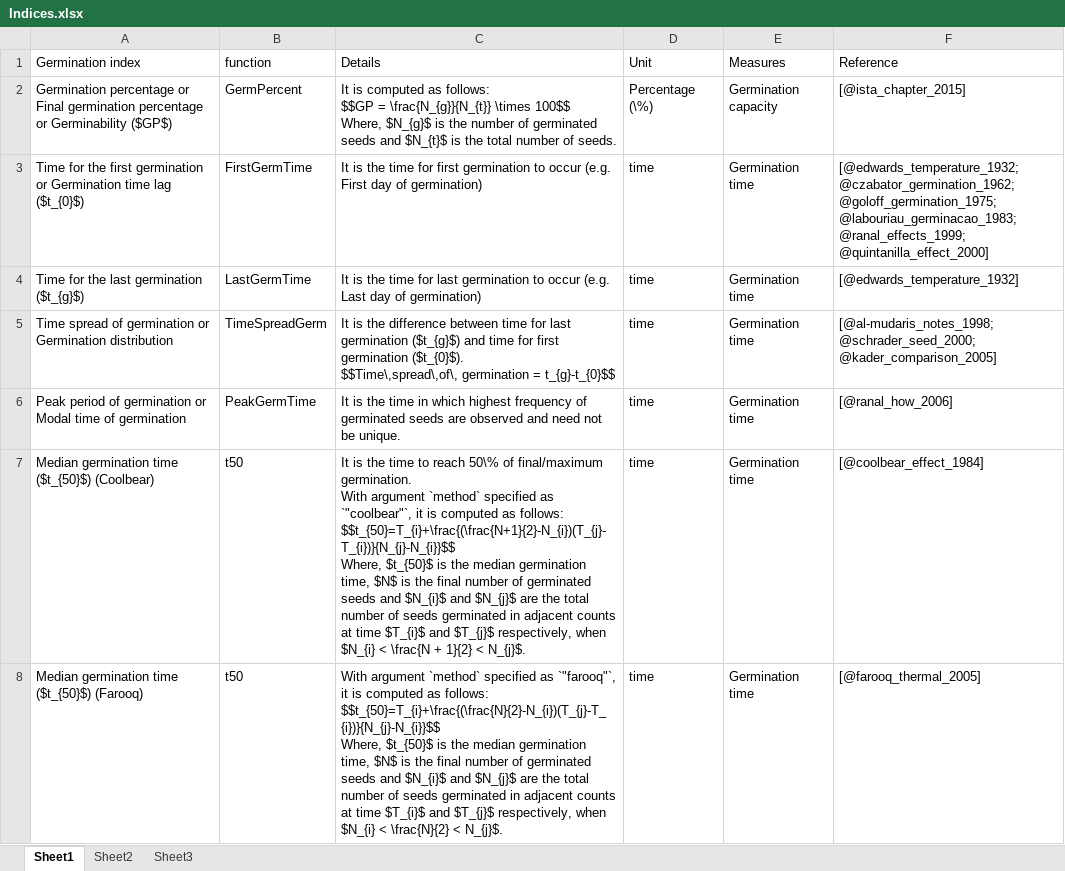
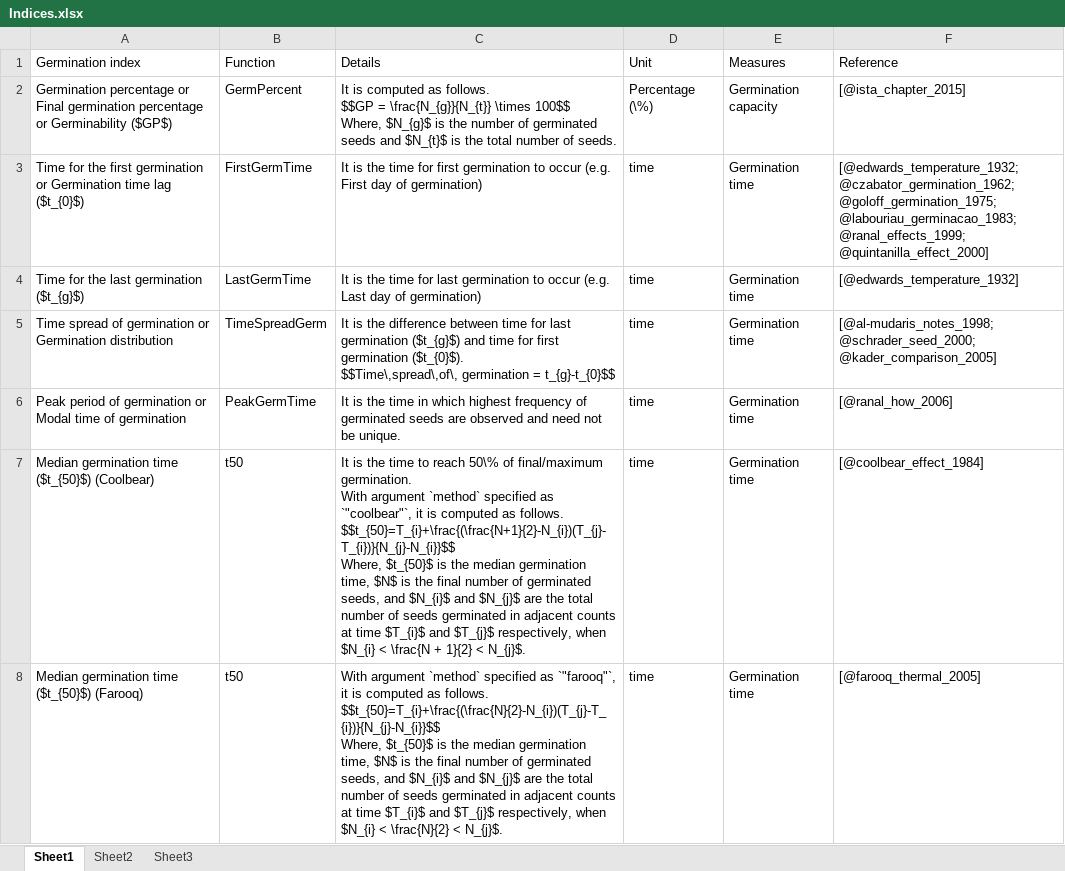
Before and after one commit to aravind-j/germinationmetrics, an Excel workbook: vignettes/Indices.xlsx, sheet Sheet1, drawn as a sheet; only a part is shown; values as stored, in another font and other column widths than the file's, no borders; ↵ is a line break in a cell; the diff covers the shown part only; the diff names each change by its address in the sheet, - before the commit and + after, or states it on an @@ line.

```diff
--- a/vignettes/Indices.xlsx (sheet Sheet1)
+++ b/vignettes/Indices.xlsx (sheet Sheet1)
-B1: function
+B1: Function
-C2 (Details): …computed as follows: ↵ $$GP =…
+C2 (Details): …computed as follows. ↵ $$GP =…
-C7 (Details): …computed as follows: ↵ $$t_{50}=T_{i}+\frac{(\frac{N+1}{2}-N_{i})(T_{j}-T_{i})}{N_{j}-N_{i}}$$ ↵ Where, $t_{50}$ is the median germination time, $N$ is the final number of germinated seeds and $N_{i}$…
+C7 (Details): …computed as follows. ↵ $$t_{50}=T_{i}+\frac{(\frac{N+1}{2}-N_{i})(T_{j}-T_{i})}{N_{j}-N_{i}}$$ ↵ Where, $t_{50}$ is the median germination time, $N$ is the final number of germinated seeds, and $N_{i}$…
-C8 (Details): …computed as follows: ↵ $$t_{50}=T_{i}+\frac{(\frac{N}{2}-N_{i})(T_{j}-T_{i})}{N_{j}-N_{i}}$$ ↵ Where, $t_{50}$ is the median germination time, $N$ is the final number of germinated seeds and $N_{i}$…
+C8 (Details): …computed as follows. ↵ $$t_{50}=T_{i}+\frac{(\frac{N}{2}-N_{i})(T_{j}-T_{i})}{N_{j}-N_{i}}$$ ↵ Where, $t_{50}$ is the median germination time, $N$ is the final number of germinated seeds, and $N_{i}$…
```
Also changed, not shown: 6 added rows and 30 edited cells elsewhere in this sheet, sheet Sheet2, 25 other files.
